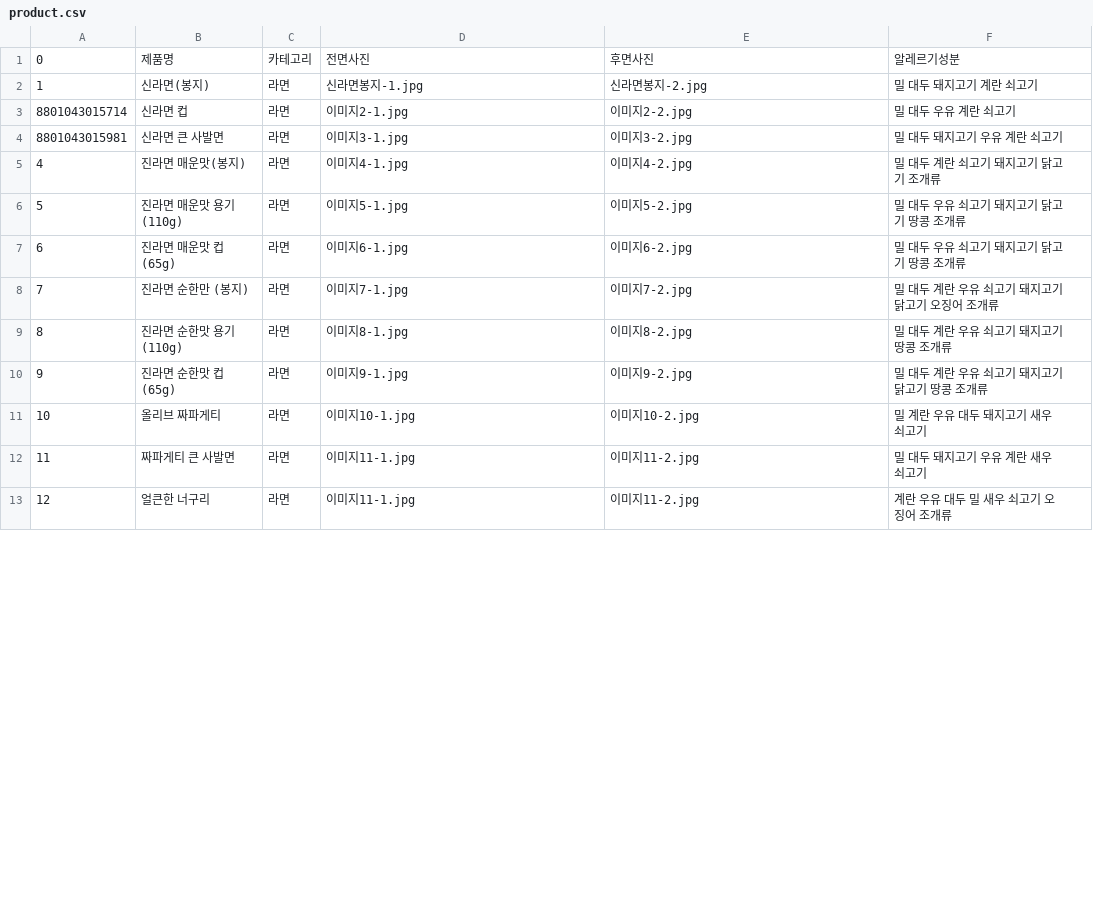
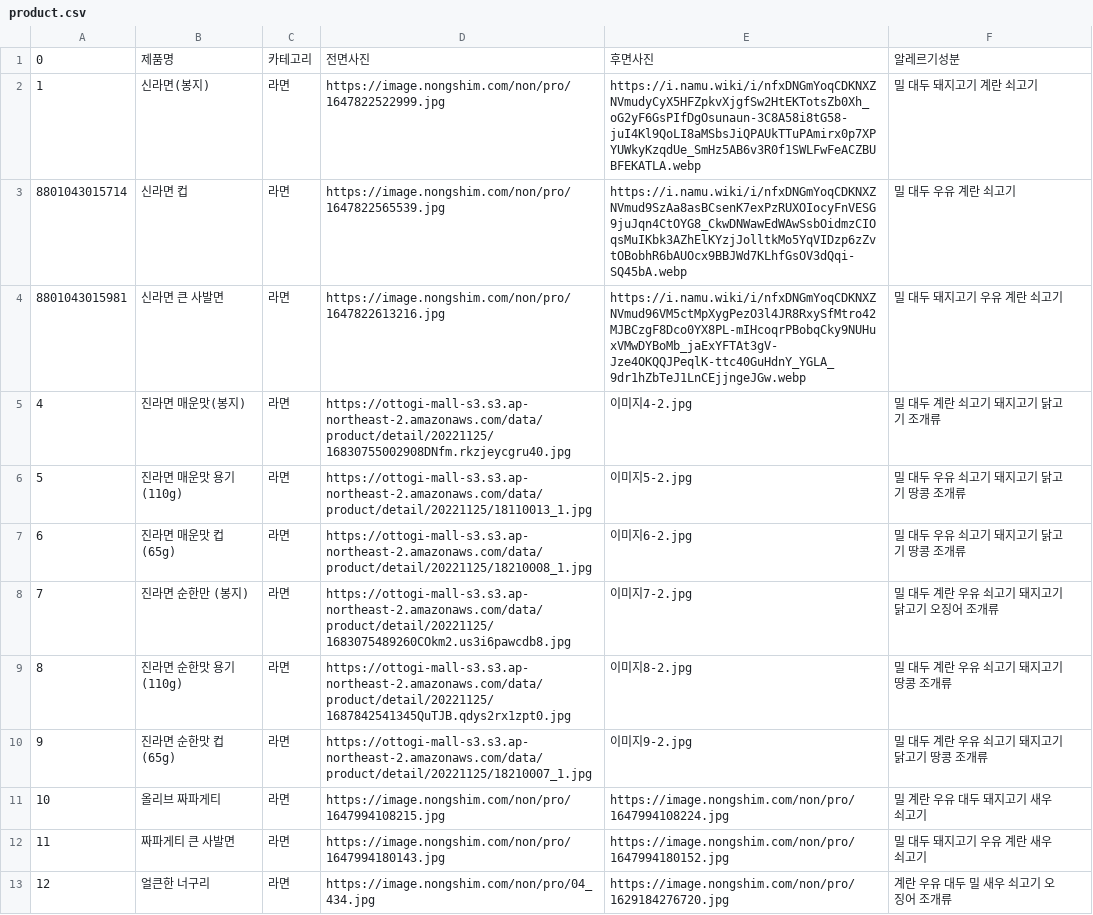
Before and after one commit to kimnambin/banergy, a CSV file: lib/DB/product.csv, drawn as a sheet; only a part is shown; the diff covers the shown part only.

```diff
--- a/lib/DB/product.csv
+++ b/lib/DB/product.csv
@@ -1,13 +1,13 @@
 0,제품명,카테고리,전면사진,후면사진,알레르기성분
-1,신라면(봉지),라면,신라면봉지-1.jpg,신라면봉지-2.jpg,밀 대두 돼지고기 계란 쇠고기
-8801043015714,신라면 컵,라면,이미지2-1.jpg,이미지2-2.jpg,밀 대두 우유 계란 쇠고기
-8801043015981,신라면 큰 사발면,라면,이미지3-1.jpg,이미지3-2.jpg,밀 대두 돼지고기 우유 계란 쇠고기
-4,진라면 매운맛(봉지),라면,이미지4-1.jpg,이미지4-2.jpg,밀 대두 계란 쇠고기 돼지고기 닭고기 조개류
-5,진라면 매운맛 용기 (110g),라면,이미지5-1.jpg,이미지5-2.jpg,밀 대두 우유 쇠고기 돼지고기 닭고기 땅콩 조개류
-6,진라면 매운맛 컵 (65g),라면,이미지6-1.jpg,이미지6-2.jpg,밀 대두 우유 쇠고기 돼지고기 닭고기 땅콩 조개류
-7,진라면 순한만 (봉지),라면,이미지7-1.jpg,이미지7-2.jpg,밀 대두 계란 우유 쇠고기 돼지고기 닭고기 오징어 조개류
-8,진라면 순한맛 용기 (110g),라면,이미지8-1.jpg,이미지8-2.jpg,밀 대두 계란 우유 쇠고기 돼지고기 땅콩 조개류
-9,진라면 순한맛 컵 (65g),라면,이미지9-1.jpg,이미지9-2.jpg,밀 대두 계란 우유 쇠고기 돼지고기 닭고기 땅콩 조개류
-10,올리브 짜파게티,라면,이미지10-1.jpg,이미지10-2.jpg,밀 계란 우유 대두 돼지고기 새우 쇠고기
-11,짜파게티 큰 사발면,라면,이미지11-1.jpg,이미지11-2.jpg,밀 대두 돼지고기 우유 계란 새우 쇠고기
-12,얼큰한 너구리,라면,이미지11-1.jpg,이미지11-2.jpg,계란 우유 대두 밀 새우 쇠고기 오징어 조개류
+1,신라면(봉지),라면,https://image.nongshim.com/non/pro/1647822522999.jpg, https://i.namu.wiki/i/nfxDNGmYoqCDKNXZNVmudyCyX5HFZpkvXjgfSw2HtEKTotsZb0Xh_oG2yF6GsPIfDgOsunaun-3C8A58i8tG58-juI4Kl9QoLI8aMSbsJiQPAUkTTuPAmirx0p7XPYUWkyKzqdUe_SmHz5AB6v3R0f1SWLFwFeACZBUBFEKATLA.webp,밀 대두 돼지고기 계란 쇠고기
+8801043015714,신라면 컵,라면,https://image.nongshim.com/non/pro/1647822565539.jpg,https://i.namu.wiki/i/nfxDNGmYoqCDKNXZNVmud9SzAa8asBCsenK7exPzRUXOIocyFnVESG9juJqn4CtOYG8_CkwDNWawEdWAwSsbOidmzCIOqsMuIKbk3AZhElKYzjJolltkMo5YqVIDzp6zZvtOBobhR6bAUOcx9BBJWd7KLhfGsOV3dQqi-SQ45bA.webp,밀 대두 우유 계란 쇠고기
+8801043015981,신라면 큰 사발면,라면,https://image.nongshim.com/non/pro/1647822613216.jpg,https://i.namu.wiki/i/nfxDNGmYoqCDKNXZNVmud96VM5ctMpXygPezO3l4JR8RxySfMtro42MJBCzgF8Dco0YX8PL-mIHcoqrPBobqCky9NUHuxVMwDYBoMb_jaExYFTAt3gV-Jze4OKQQJPeqlK-ttc40GuHdnY_YGLA_9dr1hZbTeJ1LnCEjjngeJGw.webp,밀 대두 돼지고기 우유 계란 쇠고기
+4,진라면 매운맛(봉지),라면,https://ottogi-mall-s3.s3.ap-northeast-2.amazonaws.com/data/product/detail/20221125/16830755002908DNfm.rkzjeycgru40.jpg,이미지4-2.jpg,밀 대두 계란 쇠고기 돼지고기 닭고기 조개류
+5,진라면 매운맛 용기 (110g),라면,https://ottogi-mall-s3.s3.ap-northeast-2.amazonaws.com/data/product/detail/20221125/18110013_1.jpg,이미지5-2.jpg,밀 대두 우유 쇠고기 돼지고기 닭고기 땅콩 조개류
+6,진라면 매운맛 컵 (65g),라면,https://ottogi-mall-s3.s3.ap-northeast-2.amazonaws.com/data/product/detail/20221125/18210008_1.jpg,이미지6-2.jpg,밀 대두 우유 쇠고기 돼지고기 닭고기 땅콩 조개류
+7,진라면 순한만 (봉지),라면,https://ottogi-mall-s3.s3.ap-northeast-2.amazonaws.com/data/product/detail/20221125/1683075489260COkm2.us3i6pawcdb8.jpg,이미지7-2.jpg,밀 대두 계란 우유 쇠고기 돼지고기 닭고기 오징어 조개류
+8,진라면 순한맛 용기 (110g),라면,https://ottogi-mall-s3.s3.ap-northeast-2.amazonaws.com/data/product/detail/20221125/1687842541345QuTJB.qdys2rx1zpt0.jpg,이미지8-2.jpg,밀 대두 계란 우유 쇠고기 돼지고기 땅콩 조개류
+9,진라면 순한맛 컵 (65g),라면,https://ottogi-mall-s3.s3.ap-northeast-2.amazonaws.com/data/product/detail/20221125/18210007_1.jpg,이미지9-2.jpg,밀 대두 계란 우유 쇠고기 돼지고기 닭고기 땅콩 조개류
+10,올리브 짜파게티,라면,https://image.nongshim.com/non/pro/1647994108215.jpg,https://image.nongshim.com/non/pro/1647994108224.jpg,밀 계란 우유 대두 돼지고기 새우 쇠고기
+11,짜파게티 큰 사발면,라면,https://image.nongshim.com/non/pro/1647994180143.jpg,https://image.nongshim.com/non/pro/1647994180152.jpg,밀 대두 돼지고기 우유 계란 새우 쇠고기
+12,얼큰한 너구리,라면,https://image.nongshim.com/non/pro/04_434.jpg,https://image.nongshim.com/non/pro/1629184276720.jpg,계란 우유 대두 밀 새우 쇠고기 오징어 조개류
```
Also changed, not shown: 14 edited cells elsewhere in this file, 11 other files.
